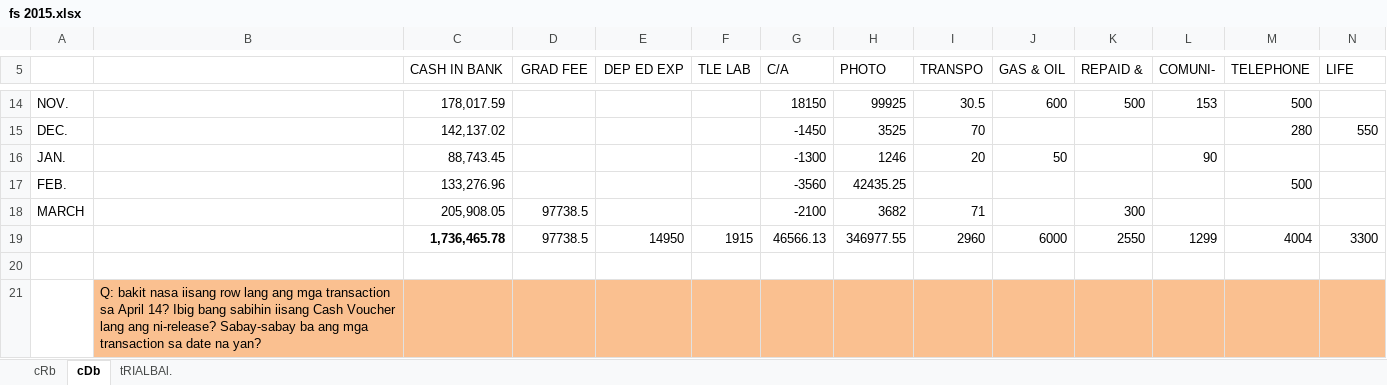
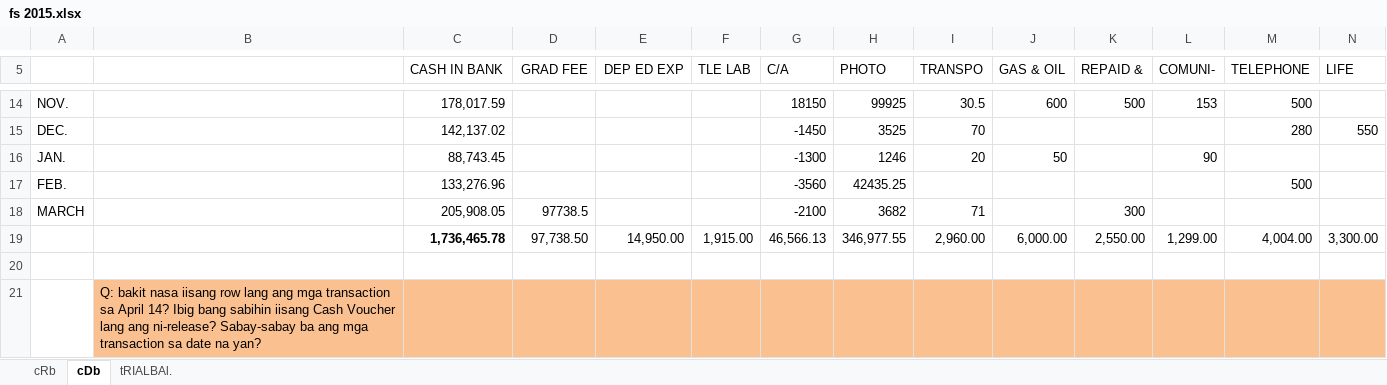
Before and after one commit to agent909/cdj_acc, an Excel workbook: aCCTg. pROGRAm/fs 2015.xlsx, sheet cDb, drawn as a sheet; only a part is shown, gaps mark what is left out; values as stored, in another font and other column widths than the file's, no borders; removed rows and columns are numbered as before the commit, all else as after; rows hold the shown columns only; the diff names each change by its address in the sheet, - before the commit and + after, or states it on an @@ line.

```diff
--- a/aCCTg. pROGRAm/fs 2015.xlsx (sheet cDb)
+++ b/aCCTg. pROGRAm/fs 2015.xlsx (sheet cDb)
-row 19:  |  | 1,736,465.78 | 97738.5 | 14950 | 1915 | 46566.13 | 346977.55 | 2960 | 6000 | 2550 | 1299 | 4004 | 3300
+row 19:  |  | 1,736,465.78 | 97,738.50 | 14,950.00 | 1,915.00 | 46,566.13 | 346,977.55 | 2,960.00 | 6,000.00 | 2,550.00 | 1,299.00 | 4,004.00 | 3,300.00
```
Also changed, not shown: sheet tRIALBAl., aCCTg. pROGRAm/CRB.xlsx, 1 other file.
